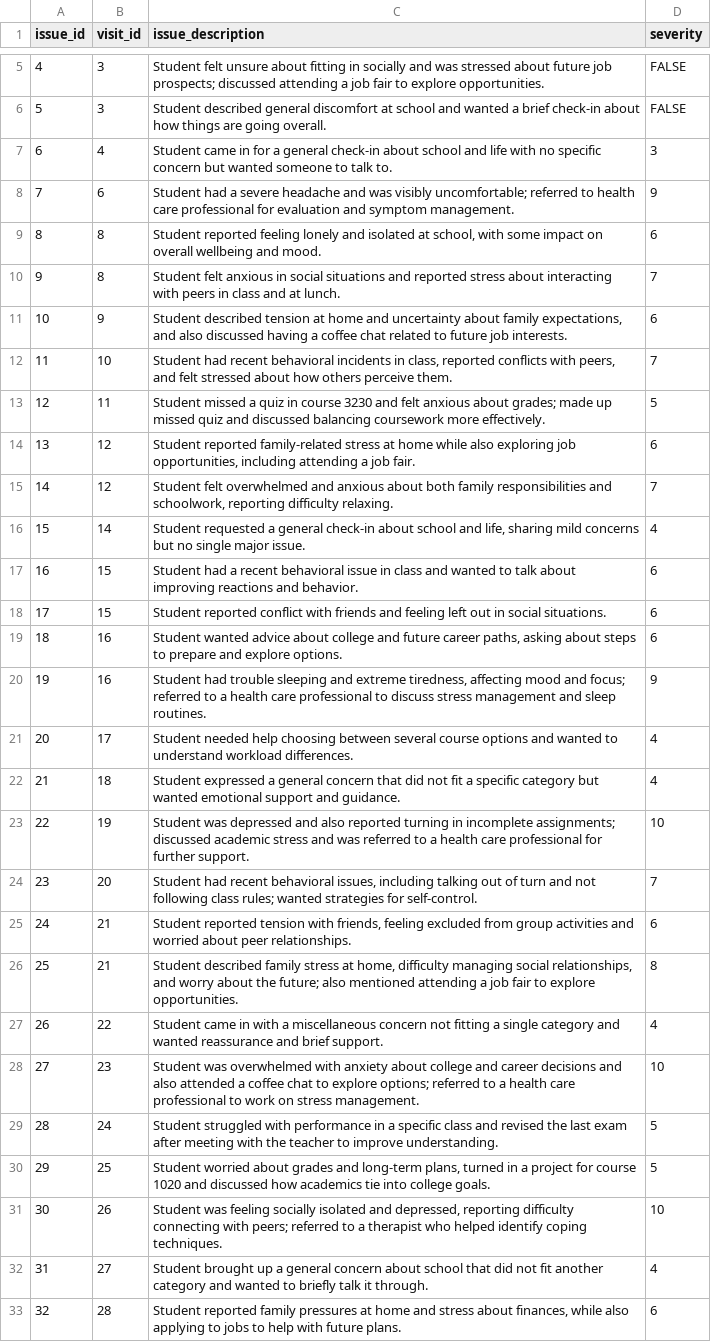
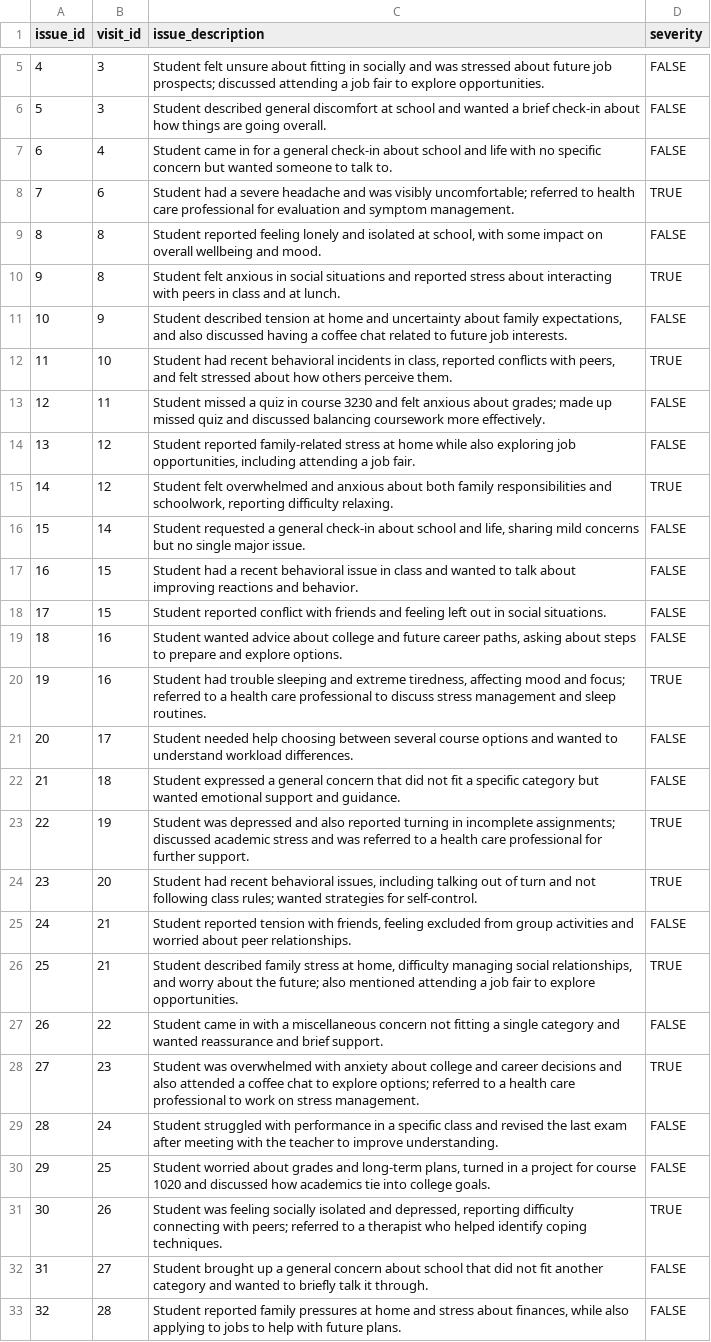
Before and after one commit to SnugTop/Student-Support-Database, a CSV file: data/Issue.csv, drawn as a sheet; only a part is shown, gaps mark what is left out; the diff covers the shown part only; the diff names each change by its address in the sheet, - before the commit and + after, or states it on an @@ line.

Commit message:
update data

```diff
--- a/data/Issue.csv
+++ b/data/Issue.csv
-D7 (severity): 3
+D7 (severity): FALSE
-D8 (severity): 9
+D8 (severity): TRUE
-D9 (severity): 6
+D9 (severity): FALSE
-D10 (severity): 7
+D10 (severity): TRUE
-D11 (severity): 6
+D11 (severity): FALSE
-D12 (severity): 7
+D12 (severity): TRUE
-D13 (severity): 5
+D13 (severity): FALSE
-D14 (severity): 6
+D14 (severity): FALSE
-D15 (severity): 7
+D15 (severity): TRUE
-D16 (severity): 4
+D16 (severity): FALSE
-D17:D19 (severity): 6
+D17:D19 (severity): FALSE
-D20 (severity): 9
+D20 (severity): TRUE
-D21:D22 (severity): 4
+D21:D22 (severity): FALSE
-D23 (severity): 10
+D23 (severity): TRUE
-D24 (severity): 7
+D24 (severity): TRUE
-D25 (severity): 6
+D25 (severity): FALSE
-D26 (severity): 8
+D26 (severity): TRUE
-D27 (severity): 4
+D27 (severity): FALSE
-D28 (severity): 10
+D28 (severity): TRUE
-D29:D30 (severity): 5
+D29:D30 (severity): FALSE
-D31 (severity): 10
+D31 (severity): TRUE
-D32 (severity): 4
+D32 (severity): FALSE
-D33 (severity): 6
+D33 (severity): FALSE
```
Also changed, not shown: 77 edited cells elsewhere in this file.
